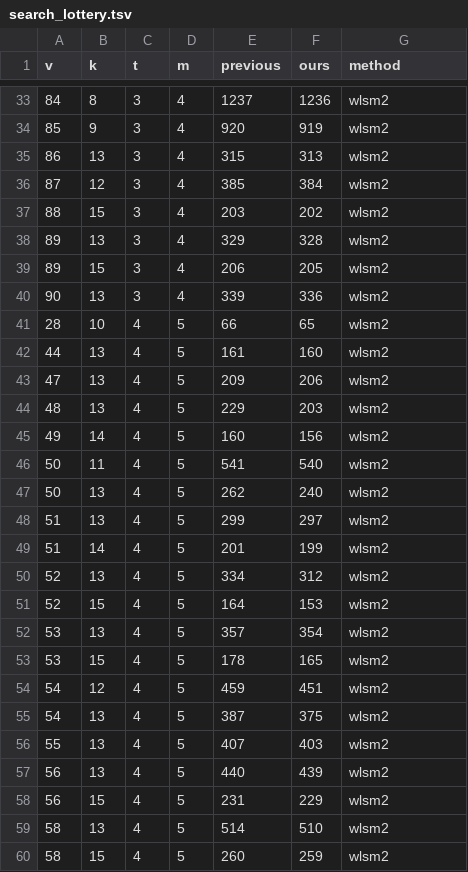
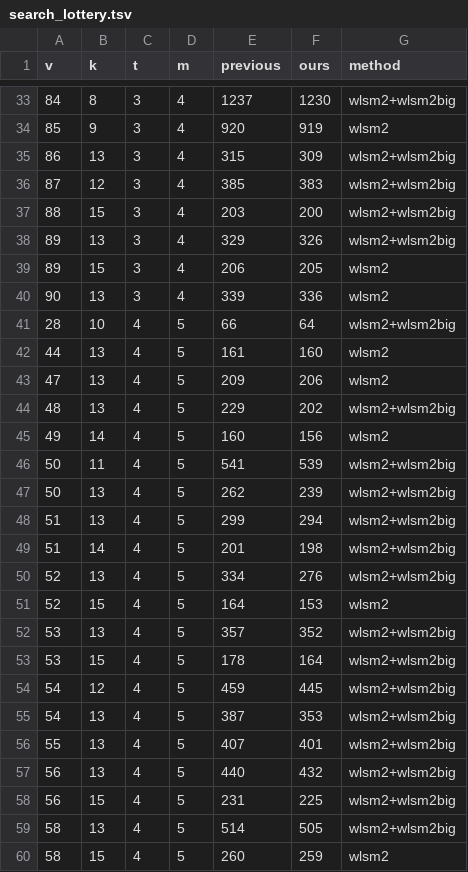
Before and after one commit to WynandVStaden/covering-design-records, a TSV file: data/search_lottery.tsv, drawn as a sheet; only a part is shown, gaps mark what is left out; the diff covers the shown part only.

```diff
--- a/data/search_lottery.tsv
+++ b/data/search_lottery.tsv
@@ -33,28 +33,28 @@ v	k	t	m	previous	ours	method
-84	8	3	4	1237	1236	wlsm2
+84	8	3	4	1237	1230	wlsm2+wlsm2big
 85	9	3	4	920	919	wlsm2
-86	13	3	4	315	313	wlsm2
-87	12	3	4	385	384	wlsm2
-88	15	3	4	203	202	wlsm2
-89	13	3	4	329	328	wlsm2
+86	13	3	4	315	309	wlsm2+wlsm2big
+87	12	3	4	385	383	wlsm2+wlsm2big
+88	15	3	4	203	200	wlsm2+wlsm2big
+89	13	3	4	329	326	wlsm2+wlsm2big
 89	15	3	4	206	205	wlsm2
 90	13	3	4	339	336	wlsm2
-28	10	4	5	66	65	wlsm2
+28	10	4	5	66	64	wlsm2+wlsm2big
 44	13	4	5	161	160	wlsm2
 47	13	4	5	209	206	wlsm2
-48	13	4	5	229	203	wlsm2
+48	13	4	5	229	202	wlsm2+wlsm2big
 49	14	4	5	160	156	wlsm2
-50	11	4	5	541	540	wlsm2
-50	13	4	5	262	240	wlsm2
-51	13	4	5	299	297	wlsm2
-51	14	4	5	201	199	wlsm2
-52	13	4	5	334	312	wlsm2
+50	11	4	5	541	539	wlsm2+wlsm2big
+50	13	4	5	262	239	wlsm2+wlsm2big
+51	13	4	5	299	294	wlsm2+wlsm2big
+51	14	4	5	201	198	wlsm2+wlsm2big
+52	13	4	5	334	276	wlsm2+wlsm2big
 52	15	4	5	164	153	wlsm2
-53	13	4	5	357	354	wlsm2
-53	15	4	5	178	165	wlsm2
-54	12	4	5	459	451	wlsm2
-54	13	4	5	387	375	wlsm2
-55	13	4	5	407	403	wlsm2
-56	13	4	5	440	439	wlsm2
-56	15	4	5	231	229	wlsm2
-58	13	4	5	514	510	wlsm2
+53	13	4	5	357	352	wlsm2+wlsm2big
+53	15	4	5	178	164	wlsm2+wlsm2big
+54	12	4	5	459	445	wlsm2+wlsm2big
+54	13	4	5	387	353	wlsm2+wlsm2big
+55	13	4	5	407	401	wlsm2+wlsm2big
+56	13	4	5	440	432	wlsm2+wlsm2big
+56	15	4	5	231	225	wlsm2+wlsm2big
+58	13	4	5	514	505	wlsm2+wlsm2big
 58	15	4	5	260	259	wlsm2
```
Also changed, not shown: 56 edited cells elsewhere in this file, data/components.tsv, data/derived.tsv, 12 other files.
